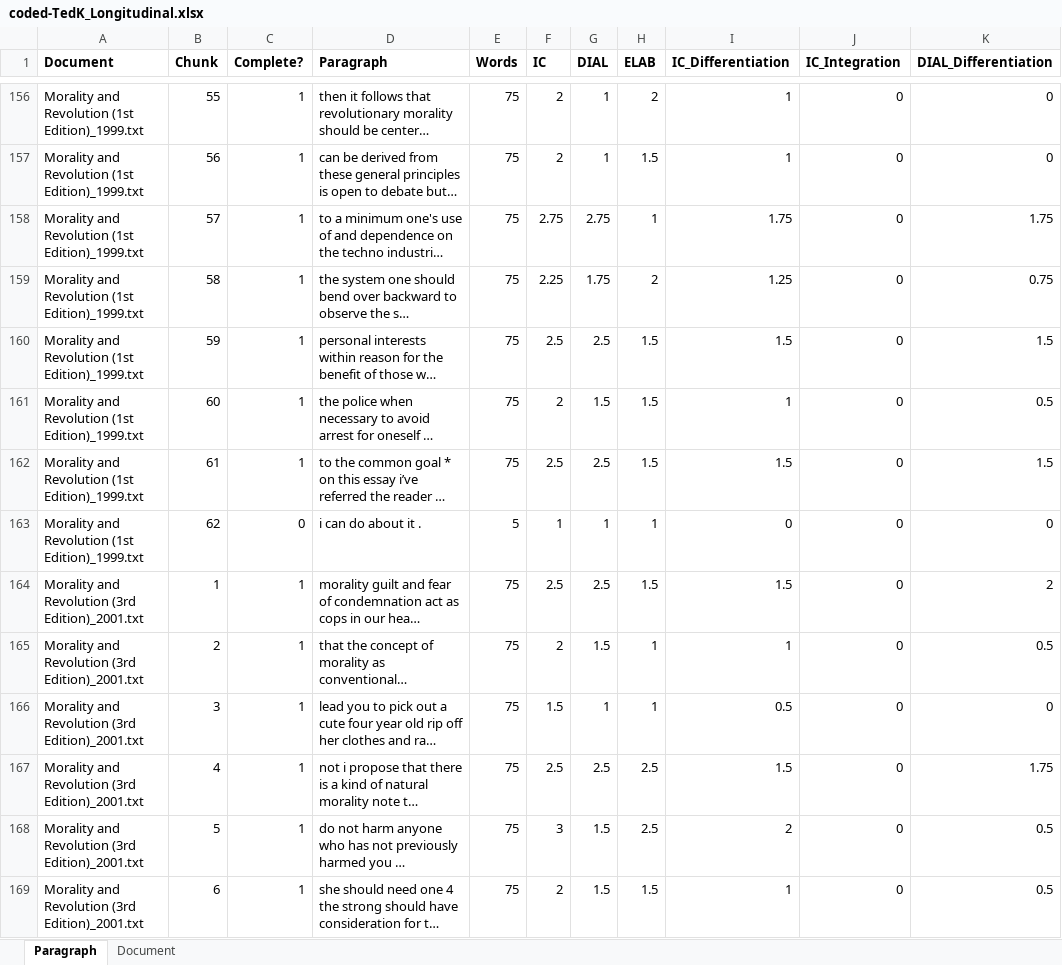
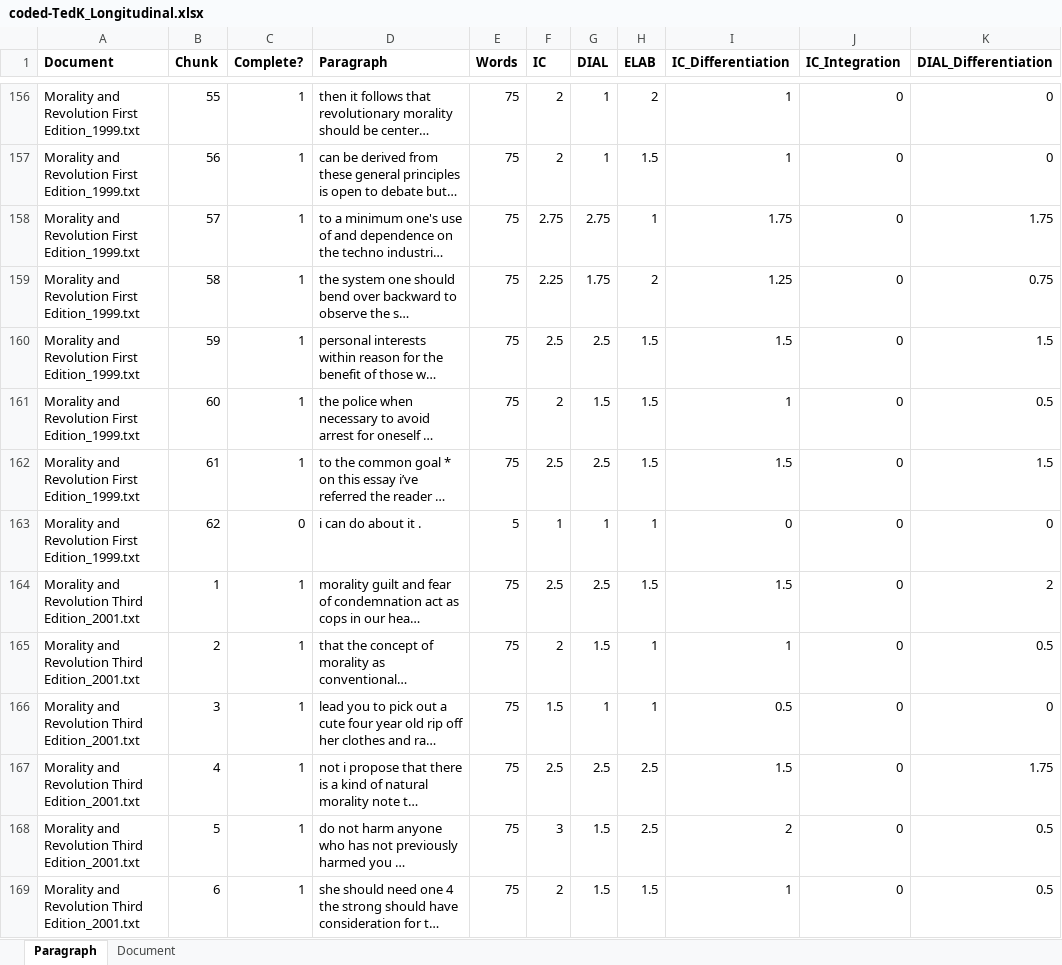
Before and after one commit to MorganBallesteros/Justifications-of-Harm-in-Political-Manifestos, an Excel workbook: Thesis/data/raw/autoic/coded-TedK_Longitudinal.xlsx, sheet Paragraph, drawn as a sheet; only a part is shown, gaps mark what is left out; long unchanged cells end in …; values as stored, in another font and other column widths than the file's, no borders; the diff covers the shown part only; the diff names each change by its address in the sheet, - before the commit and + after, or states it on an @@ line.

```diff
--- a/Thesis/data/raw/autoic/coded-TedK_Longitudinal.xlsx (sheet Paragraph)
+++ b/Thesis/data/raw/autoic/coded-TedK_Longitudinal.xlsx (sheet Paragraph)
-A156:A163 (Document): …and Revolution (1st Edition)_1999.txt
+A156:A163 (Document): …and Revolution First Edition_1999.txt
-A164:A169 (Document): …and Revolution (3rd Edition)_2001.txt
+A164:A169 (Document): …and Revolution Third Edition_2001.txt
```
Also changed, not shown: 125 edited cells elsewhere in this sheet, 3 other files.
